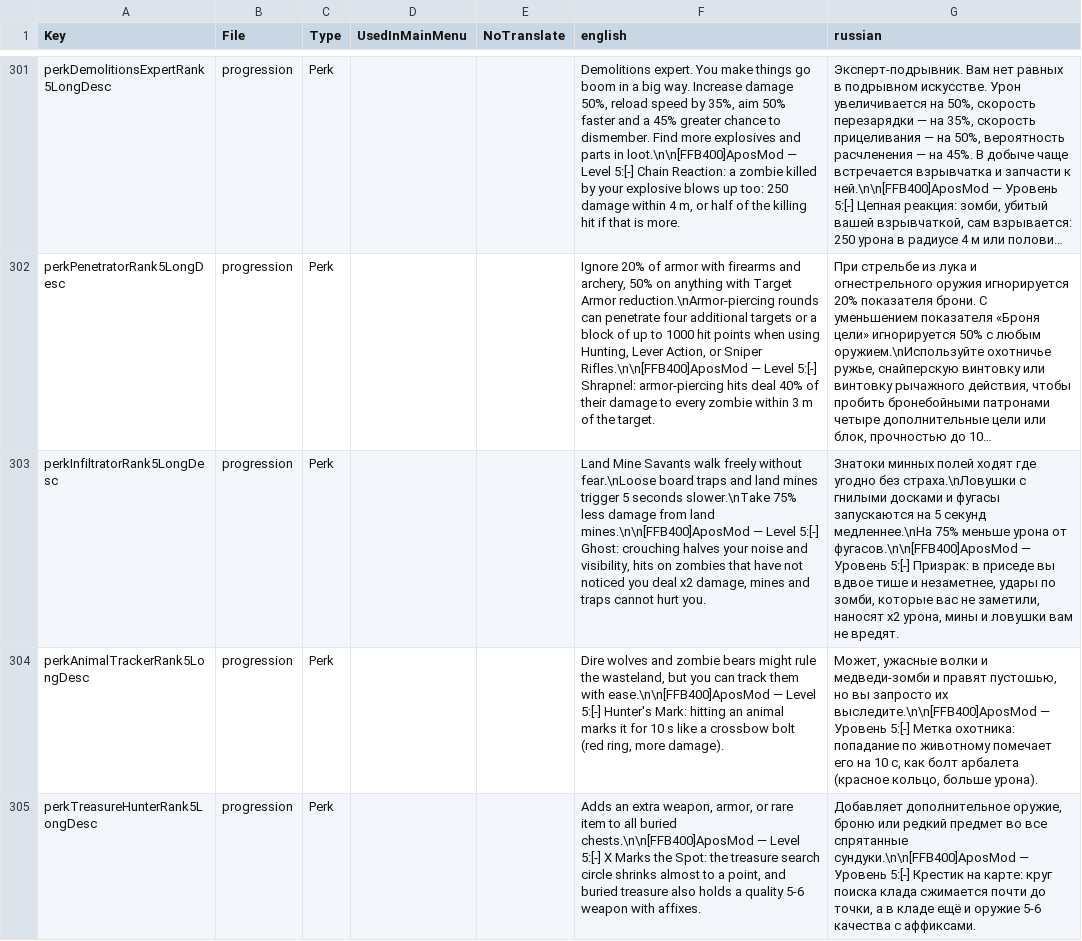
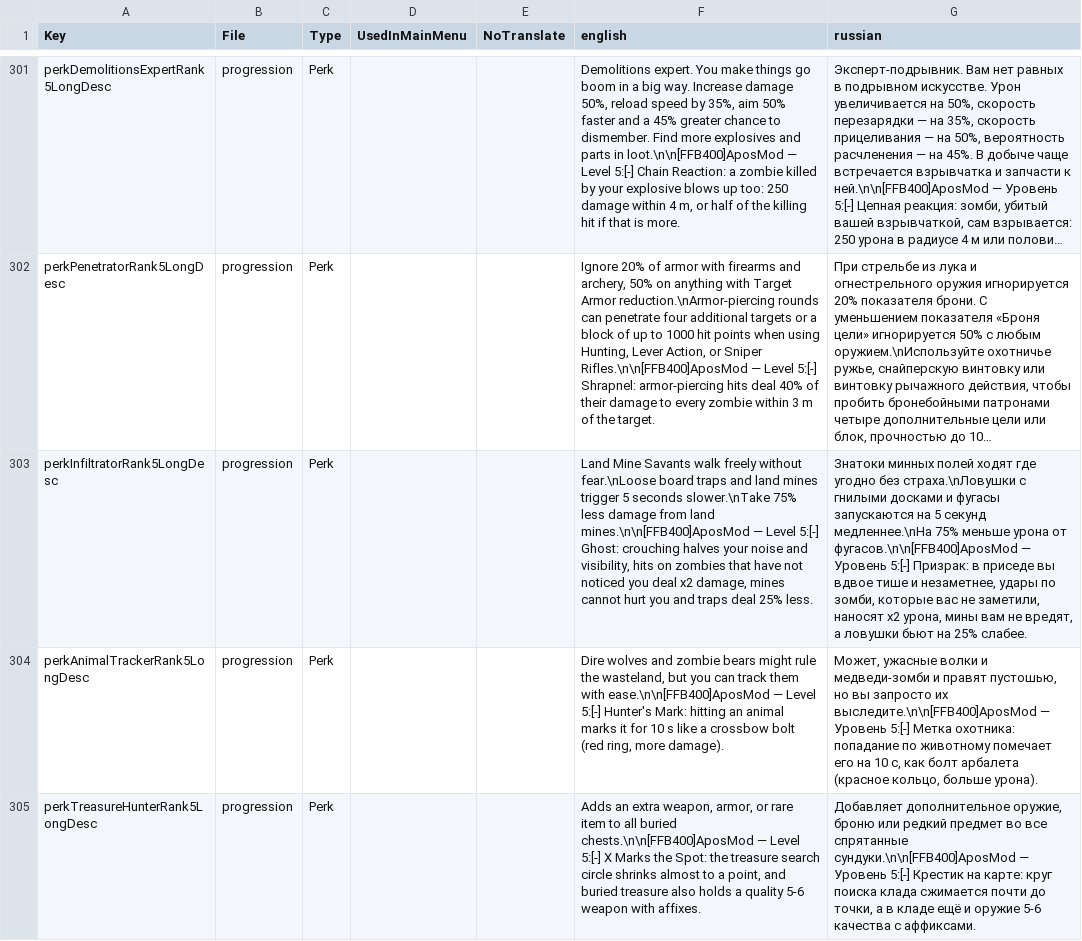
Before and after one commit to TheApos/AposMod, a CSV file: Config/Localization.csv, drawn as a sheet; only a part is shown, gaps mark what is left out; long unchanged cells end in …; the diff names each change by its address in the sheet, - before the commit and + after, or states it on an @@ line.

```diff
--- a/Config/Localization.csv
+++ b/Config/Localization.csv
-F303 (english): …damage, mines and traps cannot hurt you.
+F303 (english): …damage, mines cannot hurt you and traps deal 25% less.
-G303 (russian): …урона, мины и ловушки вам не вредят.
+G303 (russian): …урона, мины вам не вредят, а ловушки бьют на 25% слабее.
```
Also changed, not shown: 8 other files.
